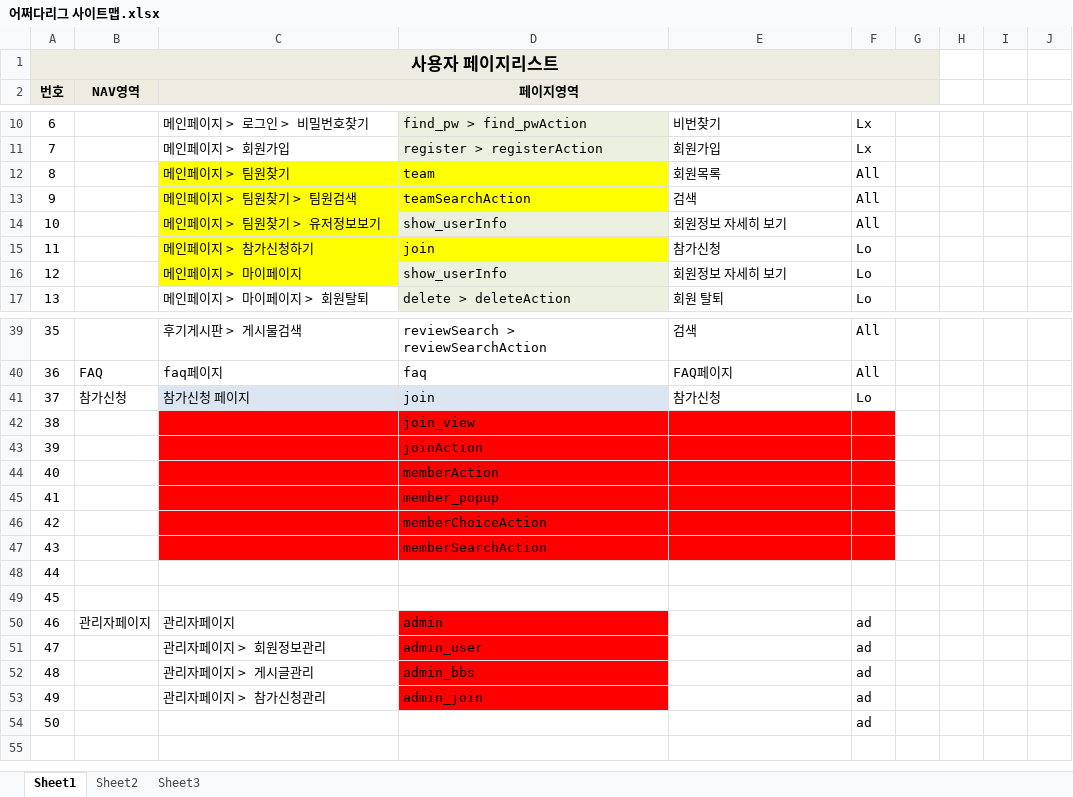
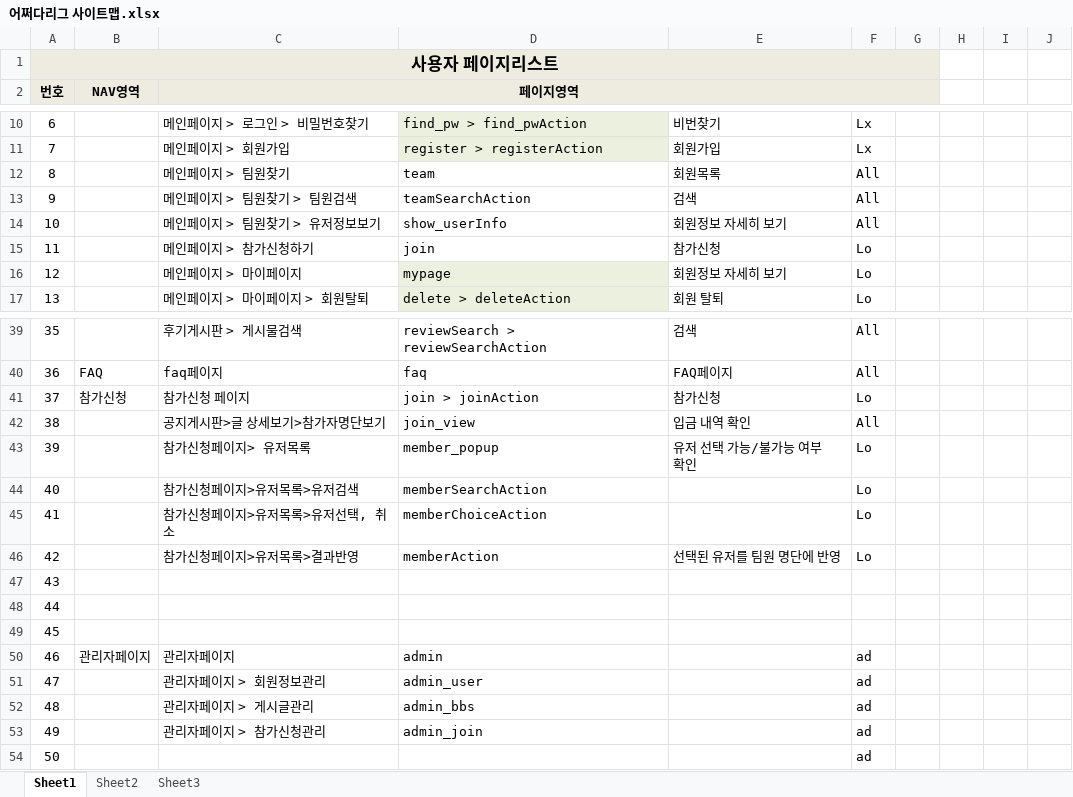
Before and after one commit to benel-del/what, an Excel workbook: 어쩌다리그 사이트맵.xlsx, sheet Sheet1, drawn as a sheet; only a part is shown, gaps mark what is left out; values as stored, in another font and other column widths than the file's, no borders; the diff names each change by its address in the sheet, - before the commit and + after, or states it on an @@ line.

Commit message:
사이트맵 수정

```diff
--- a/어쩌다리그 사이트맵.xlsx (sheet Sheet1)
+++ b/어쩌다리그 사이트맵.xlsx (sheet Sheet1)
-C12:D13 fill: #FFFF00
+C12:D13 fill: none
-C14 fill: #FFFF00
+C14 fill: none
-D14 fill: #EBF1DE
+D14 fill: none
-C15:D15 fill: #FFFF00
+C15:D15 fill: none
-C16 fill: #FFFF00
+C16 fill: none
-D16: show_userInfo
+D16: mypage
-C41:D41 fill: #DCE6F2
+C41:D41 fill: none
-D41: join
+D41: join > joinAction
-C42 (페이지영역): (empty)
+C42 (페이지영역): 공지게시판>글 상세보기>참가자명단보기
-C42:F47 fill: #FF0000
+C42:F47 fill: none
-E42: (empty)
+E42: 입금 내역 확인
-F42: (empty)
+F42: All
-C43 (페이지영역): (empty)
+C43 (페이지영역): 참가신청페이지> 유저목록
-D43: joinAction
+D43: member_popup
-E43: (empty)
+E43: 유저 선택 가능/불가능 여부 확인
-F43:F46: (empty)
+F43:F46: Lo
-C44 (페이지영역): (empty)
+C44 (페이지영역): 참가신청페이지>유저목록>유저검색
-D44: memberAction
+D44: memberSearchAction
-C45 (페이지영역): (empty)
+C45 (페이지영역): 참가신청페이지>유저목록>유저선택, 취소
-D45: member_popup
+D45: memberChoiceAction
-C46 (페이지영역): (empty)
+C46 (페이지영역): 참가신청페이지>유저목록>결과반영
-D46: memberChoiceAction
+D46: memberAction
-E46: (empty)
+E46: 선택된 유저를 팀원 명단에 반영
-D47: memberSearchAction
+D47: (empty)
-D50:D53 fill: #FF0000
+D50:D53 fill: none
```
Also changed, not shown: 어쩌다리그 화면설계.xlsx, 1 other file.
